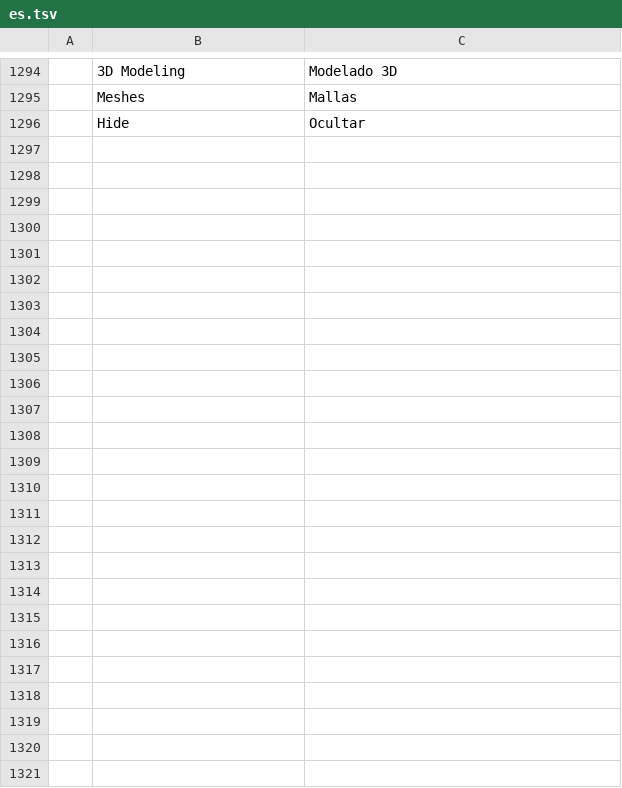
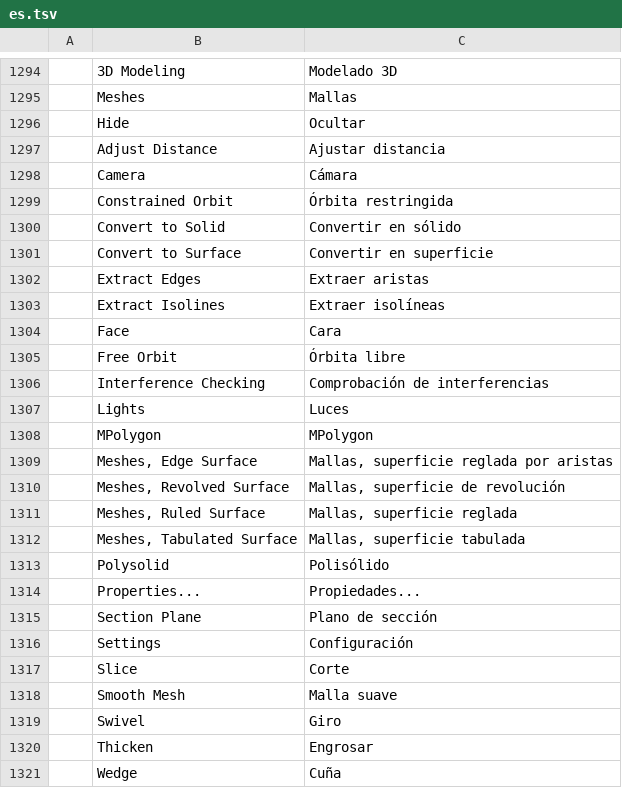
Before and after one commit to JareckiJ/cadcraft, a TSV file: crates/ui-egui/src/i18n/es.tsv, drawn as a sheet; only a part is shown, gaps mark what is left out.

```diff
--- a/crates/ui-egui/src/i18n/es.tsv
+++ b/crates/ui-egui/src/i18n/es.tsv
@@ -1296 +1296,26 @@
 	Hide	Ocultar
+	Adjust Distance	Ajustar distancia
+	Camera	Cámara
+	Constrained Orbit	Órbita restringida
+	Convert to Solid	Convertir en sólido
+	Convert to Surface	Convertir en superficie
+	Extract Edges	Extraer aristas
+	Extract Isolines	Extraer isolíneas
+	Face	Cara
+	Free Orbit	Órbita libre
+	Interference Checking	Comprobación de interferencias
+	Lights	Luces
+	MPolygon	MPolygon
+	Meshes, Edge Surface	Mallas, superficie reglada por aristas
+	Meshes, Revolved Surface	Mallas, superficie de revolución
+	Meshes, Ruled Surface	Mallas, superficie reglada
+	Meshes, Tabulated Surface	Mallas, superficie tabulada
+	Polysolid	Polisólido
+	Properties...	Propiedades...
+	Section Plane	Plano de sección
+	Settings	Configuración
+	Slice	Corte
+	Smooth Mesh	Malla suave
+	Swivel	Giro
+	Thicken	Engrosar
+	Wedge	Cuña
```
Also changed, not shown: crates/ui-egui/src/i18n/uk.tsv, 11 other files.
